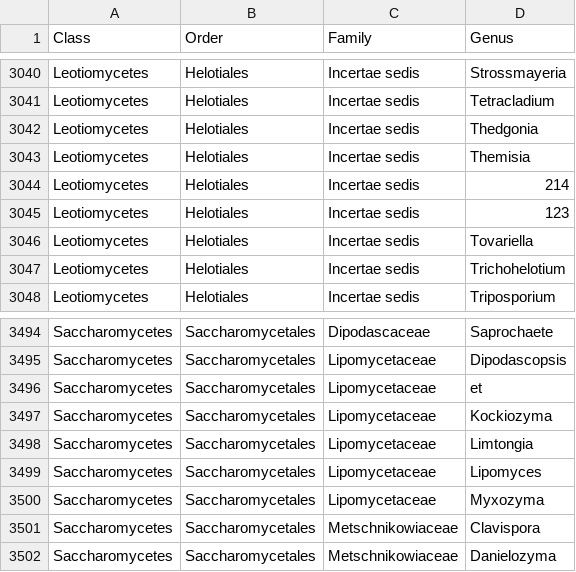
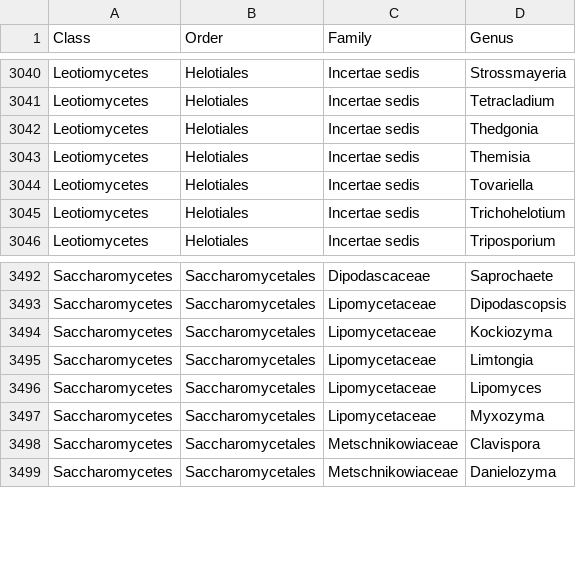
Before and after one commit to Rowena-h/AscomycotaGapAnalysis, a CSV file: data/Ascomycota outline 2017.csv, drawn as a sheet; only a part is shown, gaps mark what is left out.

```diff
--- a/data/Ascomycota outline 2017.csv
+++ b/data/Ascomycota outline 2017.csv
@@ -3043,4 +3043,2 @@ Leotiomycetes,Helotiales,Incertae sedis,Thedgonia
 Leotiomycetes,Helotiales,Incertae sedis,Themisia
-Leotiomycetes,Helotiales,Incertae sedis,214
-Leotiomycetes,Helotiales,Incertae sedis,123
 Leotiomycetes,Helotiales,Incertae sedis,Tovariella
@@ -3495,3 +3493,2 @@ Saccharomycetes,Saccharomycetales,Dipodascaceae,Saprochaete
 Saccharomycetes,Saccharomycetales,Lipomycetaceae,Dipodascopsis
-Saccharomycetes,Saccharomycetales,Lipomycetaceae,et
 Saccharomycetes,Saccharomycetales,Lipomycetaceae,Kockiozyma
```
Also changed, not shown: data/assemblers.csv, data/classnodes.csv, 6 other files.
